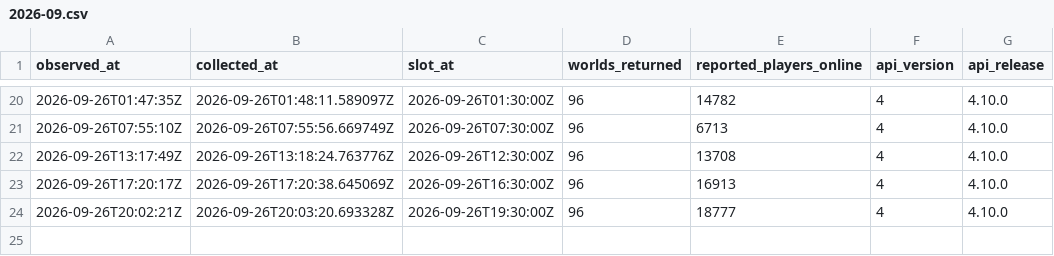
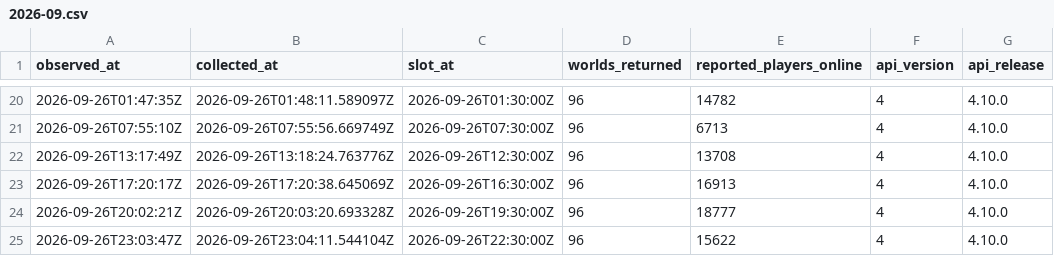
Before and after one commit to gu-to/tibia-world-population-analytics, a CSV file: data/audit/2026-09.csv, drawn as a sheet; only a part is shown, gaps mark what is left out.

```diff
--- a/data/audit/2026-09.csv
+++ b/data/audit/2026-09.csv
@@ -24 +24,2 @@ observed_at,collected_at,slot_at,worlds_returned,reported_players_online,api_ver
 2026-09-26T20:02:21Z,2026-09-26T20:03:20.693328Z,2026-09-26T19:30:00Z,96,18777,4,4.10.0
+2026-09-26T23:03:47Z,2026-09-26T23:04:11.544104Z,2026-09-26T22:30:00Z,96,15622,4,4.10.0
```
Also changed, not shown: data/reference/worlds.csv, 1 other file.
